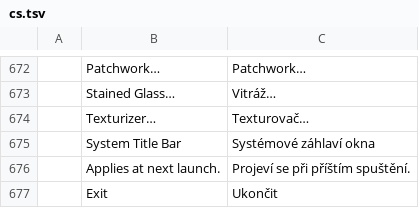
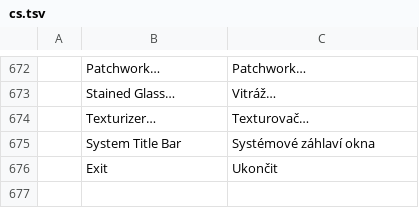
Before and after one commit to NoobsDeSroobs/vectorcraft, a TSV file: crates/ui-egui/src/i18n/cs.tsv, drawn as a sheet; only a part is shown, gaps mark what is left out.

```diff
--- a/crates/ui-egui/src/i18n/cs.tsv
+++ b/crates/ui-egui/src/i18n/cs.tsv
@@ -675,3 +675,2 @@
 	System Title Bar	Systémové záhlaví okna
-	Applies at next launch.	Projeví se při příštím spuštění.
 	Exit	Ukončit
```
Also changed, not shown: crates/ui-egui/src/i18n/es.tsv, crates/ui-egui/src/i18n/ja.tsv, 16 other files.
